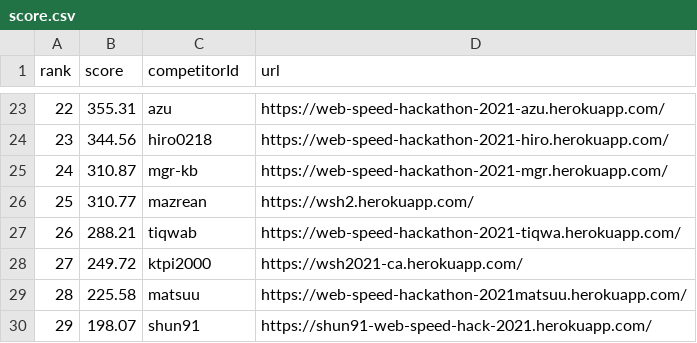
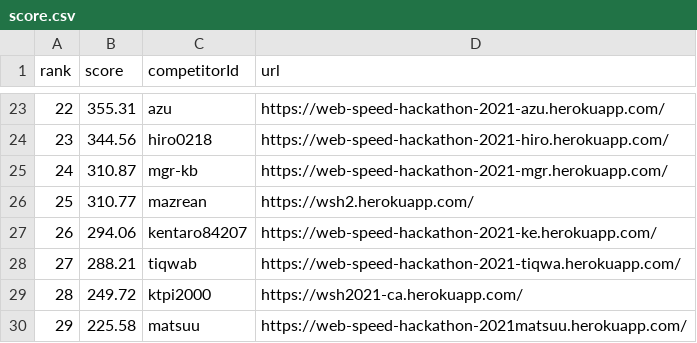
Before and after one commit to CyberAgentHack/web-speed-hackathon-2021-leaderboard, a CSV file: score.csv, drawn as a sheet; only a part is shown, gaps mark what is left out; the shorter side is filled out with more unchanged rows; addresses are those after the commit; the diff names each change by its address in the sheet, - before the commit and + after, or states it on an @@ line.

```diff
--- a/score.csv
+++ b/score.csv
+row 27: 26 | 294.06 | kentaro84207 | https://web-speed-hackathon-2021-ke.herokuapp.com/
@@ column A (rank) renumbered from row 28 down @@
```
